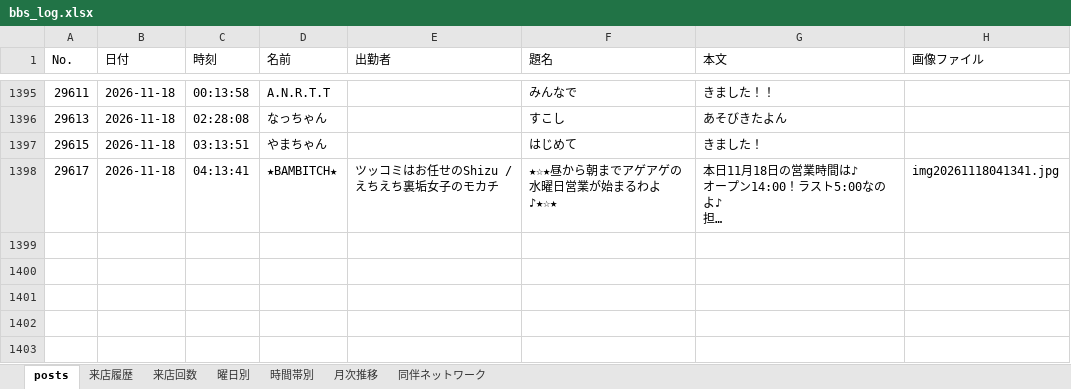
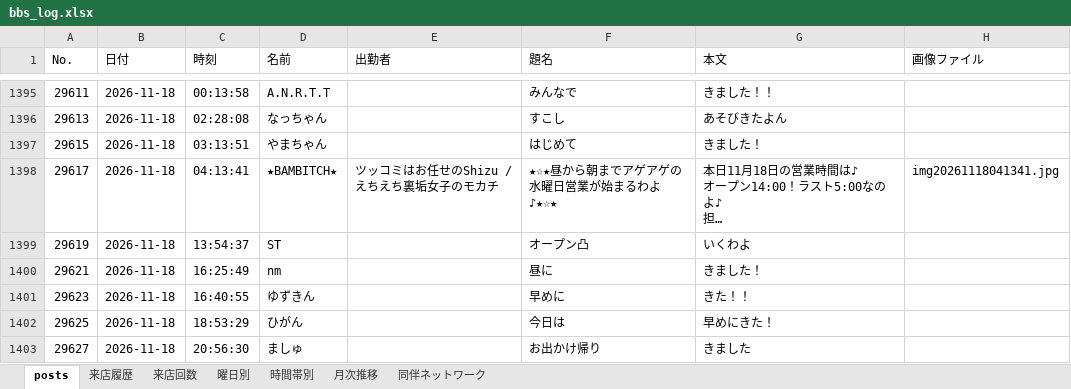
Before and after one commit to satoshiroid/bambitch-bbs-archiver, an Excel workbook: bbs_log.xlsx, sheet posts, drawn as a sheet; only a part is shown, gaps mark what is left out; long unchanged cells end in …; values as stored, in another font and other column widths than the file's, no borders; the diff covers the shown part only; the diff names each change by its address in the sheet, - before the commit and + after, or states it on an @@ line.

```diff
--- a/bbs_log.xlsx (sheet posts)
+++ b/bbs_log.xlsx (sheet posts)
+row 1399: 29619 | 2026-11-18 | 13:54:37 | ST |  | オープン凸 | いくわよ
+row 1400: 29621 | 2026-11-18 | 16:25:49 | nm |  | 昼に | きました！
+row 1401: 29623 | 2026-11-18 | 16:40:55 | ゆずきん |  | 早めに | きた！！
+row 1402: 29625 | 2026-11-18 | 18:53:29 | ひがん |  | 今日は | 早めにきた！
+row 1403: 29627 | 2026-11-18 | 20:56:30 | ましゅ |  | お出かけ帰り | きました
```
Also changed, not shown: 4 added rows elsewhere in this sheet, sheet 来店履歴, sheet 来店回数, sheet 時間帯別, sheet 曜日別, sheet 月次推移, 1 other file.
